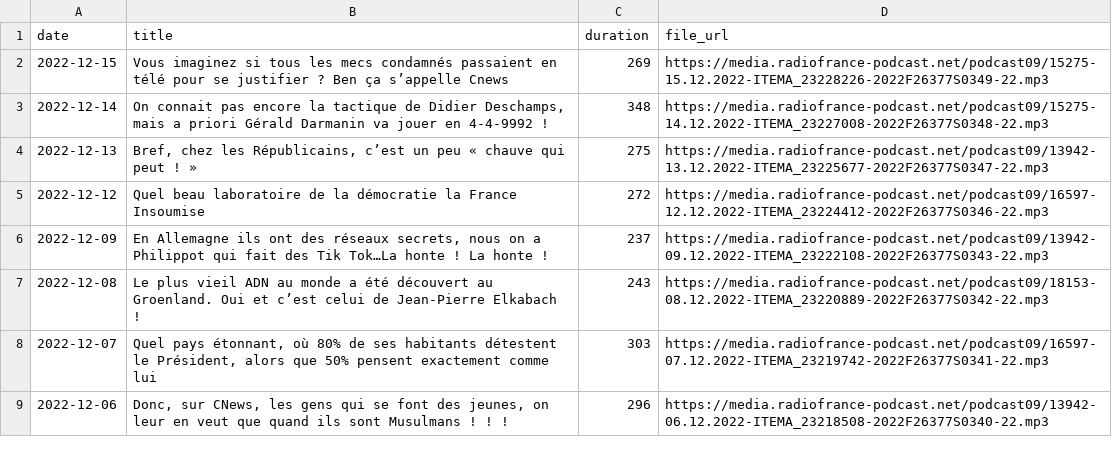
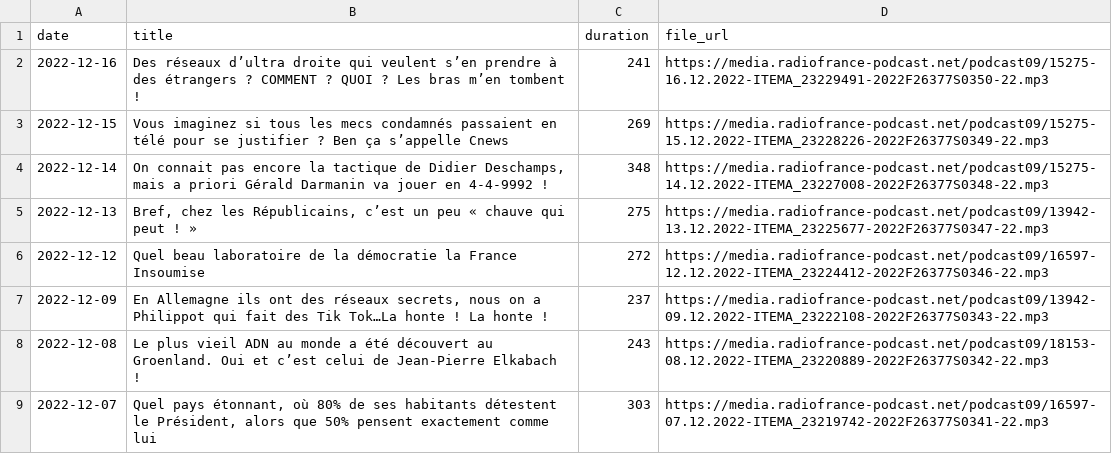
Before and after one commit to ahasverus/franceinter, a CSV file: inst/csv/le-journal-de-presque-17h17.csv, drawn as a sheet; only a part is shown; the shorter side is filled out with more unchanged rows; the diff names each change by its address in the sheet, - before the commit and + after, or states it on an @@ line.

```diff
--- a/inst/csv/le-journal-de-presque-17h17.csv
+++ b/inst/csv/le-journal-de-presque-17h17.csv
+row 2: 2022-12-16 | Des réseaux d’ultra droite qui veulent s’en prendre à des étrangers ? COMMENT ? QUOI ? Les bras m’en tombent ! | 241 | https://media.radiofrance-podcast.net/podcast09/15275-16.12.2022-ITEMA_23229491-2022F26377S0350-22.mp3
```
Also changed, not shown: inst/csv/la-chanson-de-frederic-fromet.csv, inst/csv/la-chronique-de-djamil-le-shlag.csv, 5 other files.
